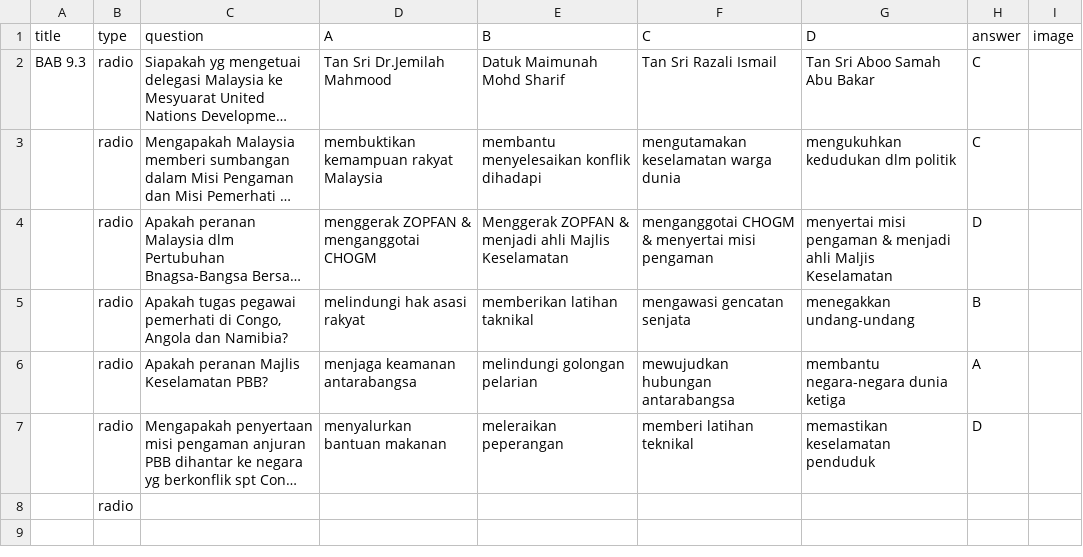
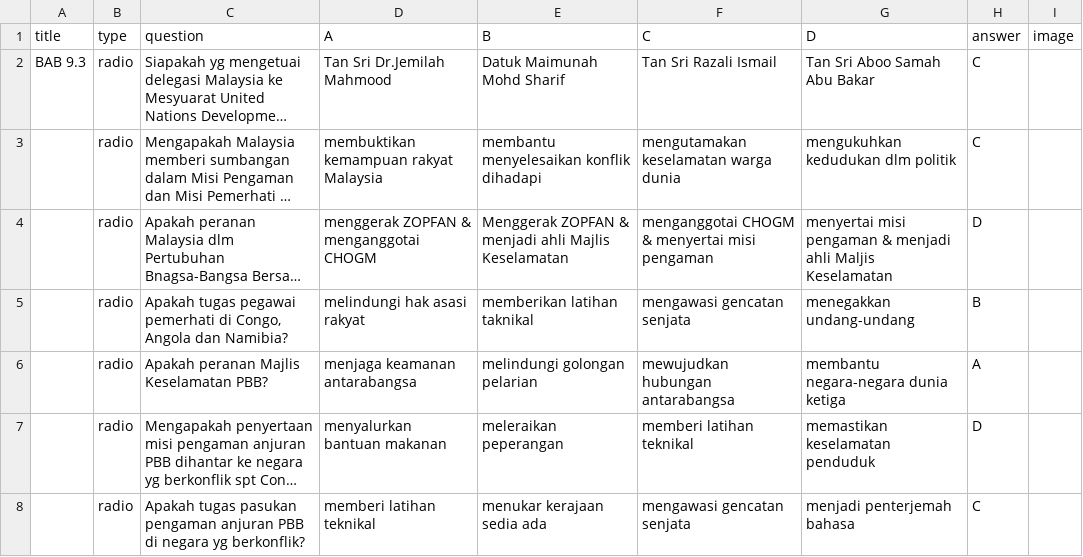
Before and after one commit to amylim0813/F5-SEJ, a CSV file: F5 SEJ BAB 9.3.csv, drawn as a sheet; long unchanged cells end in …; removed rows and columns are numbered as before the commit, all else as after; the diff names each change by its address in the sheet, - before the commit and + after, or states it on an @@ line.

```diff
--- a/F5 SEJ BAB 9.3.csv
+++ b/F5 SEJ BAB 9.3.csv
-row 8:  | radio
+row 8:  | radio | Apakah tugas pasukan pengaman anjuran PBB di negara yg berkonflik? | memberi latihan teknikal | menukar kerajaan sedia ada | mengawasi gencatan senjata | menjadi penterjemah bahasa | C
```
Also changed, not shown: F5 SEJ BAB 9.1.csv, F5 SEJ BAB 9.2.csv, 5 other files.
